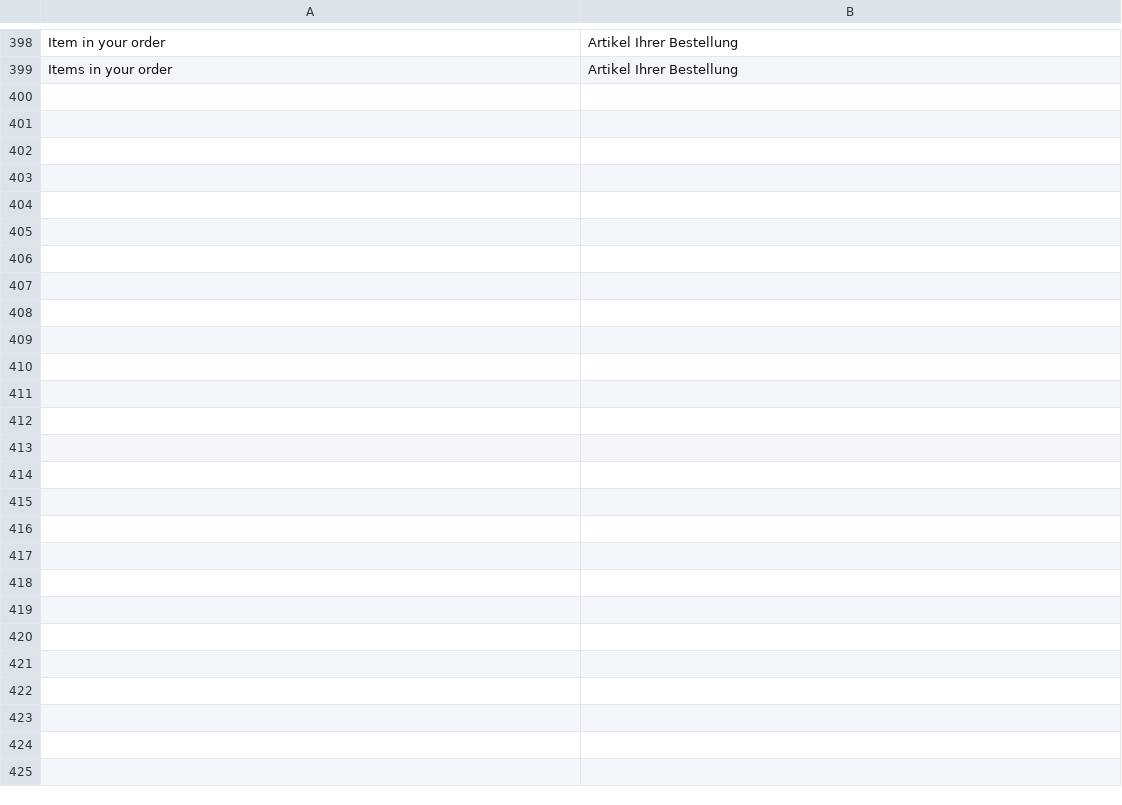
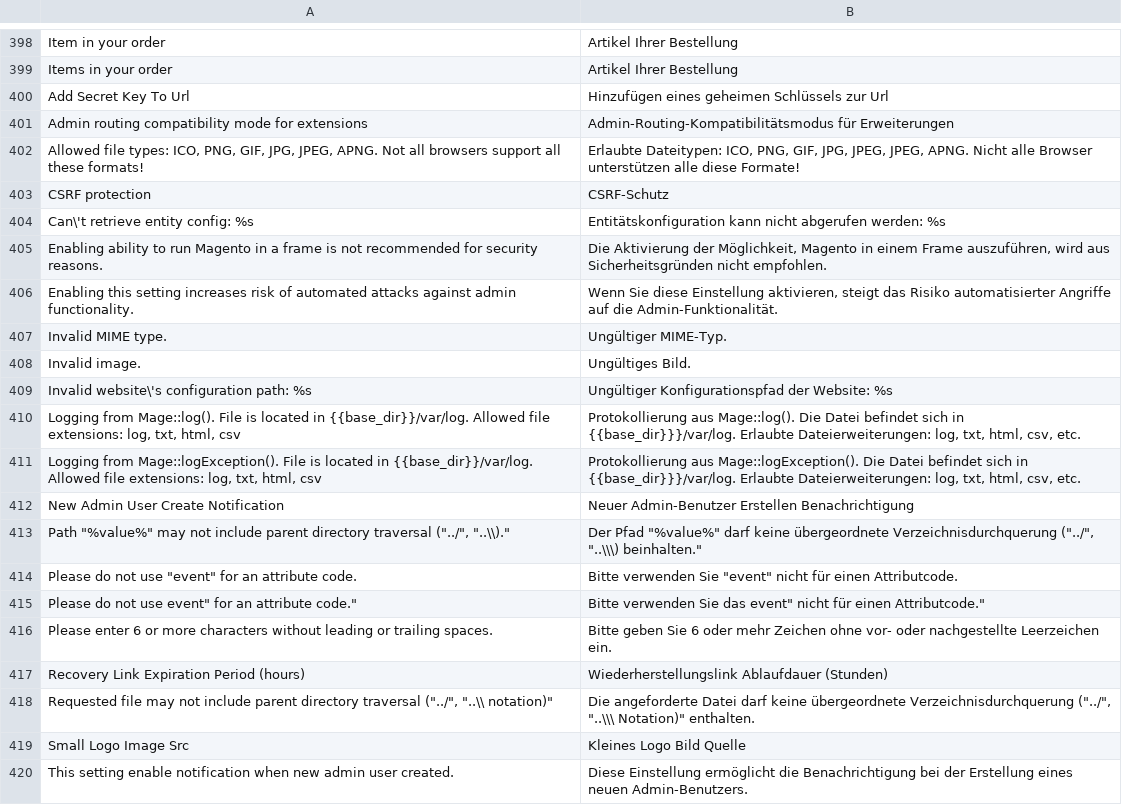
Before and after one commit to riconeitzel/German_LocalePack_de_DE, a CSV file: app/locale/de_DE/Mage_Core.csv, drawn as a sheet; only a part is shown, gaps mark what is left out.

Commit message:
Added some translations

```diff
--- a/app/locale/de_DE/Mage_Core.csv
+++ b/app/locale/de_DE/Mage_Core.csv
@@ -401 +401,22 @@
 "Items in your order","Artikel Ihrer Bestellung"
+"Add Secret Key To Url","Hinzufügen eines geheimen Schlüssels zur Url"
+"Admin routing compatibility mode for extensions","Admin-Routing-Kompatibilitätsmodus für Erweiterungen"
+"Allowed file types: ICO, PNG, GIF, JPG, JPEG, APNG. Not all browsers support all these formats!","Erlaubte Dateitypen: ICO, PNG, GIF, JPG, JPEG, JPEG, APNG. Nicht alle Browser unterstützen alle diese Formate!"
+"CSRF protection","CSRF-Schutz"
+"Can\'t retrieve entity config: %s","Entitätskonfiguration kann nicht abgerufen werden: %s"
+"Enabling ability to run Magento in a frame is not recommended for security reasons.","Die Aktivierung der Möglichkeit, Magento in einem Frame auszuführen, wird aus Sicherheitsgründen nicht empfohlen."
+"Enabling this setting increases risk of automated attacks against admin functionality.","Wenn Sie diese Einstellung aktivieren, steigt das Risiko automatisierter Angriffe auf die Admin-Funktionalität."
+"Invalid MIME type.","Ungültiger MIME-Typ."
+"Invalid image.","Ungültiges Bild."
+"Invalid website\'s configuration path: %s","Ungültiger Konfigurationspfad der Website: %s"
+"Logging from Mage::log(). File is located in {{base_dir}}/var/log. Allowed file extensions: log, txt, html, csv","Protokollierung aus Mage::log(). Die Datei befindet sich in {{base_dir}}}/var/log. Erlaubte Dateierweiterungen: log, txt, html, csv, etc."
+"Logging from Mage::logException(). File is located in {{base_dir}}/var/log. Allowed file extensions: log, txt, html, csv","Protokollierung aus Mage::logException(). Die Datei befindet sich in {{base_dir}}}/var/log. Erlaubte Dateierweiterungen: log, txt, html, csv, etc."
+"New Admin User Create Notification","Neuer Admin-Benutzer Erstellen Benachrichtigung"
+"Path ""%value%"" may not include parent directory traversal (""../"", ""..\\).""","Der Pfad ""%value%"" darf keine übergeordnete Verzeichnisdurchquerung (""../"", ""..\\\) beinhalten."""
+"Please do not use ""event"" for an attribute code.","Bitte verwenden Sie ""event"" nicht für einen Attributcode."
+"Please do not use event"" for an attribute code.""","Bitte verwenden Sie das event"" nicht für einen Attributcode."""
+"Please enter 6 or more characters without leading or trailing spaces.","Bitte geben Sie 6 oder mehr Zeichen ohne vor- oder nachgestellte Leerzeichen ein."
+"Recovery Link Expiration Period (hours)","Wiederherstellungslink Ablaufdauer (Stunden)"
+"Requested file may not include parent directory traversal (""../"", ""..\\ notation)""","Die angeforderte Datei darf keine übergeordnete Verzeichnisdurchquerung (""../"", ""..\\\ Notation)"" enthalten."
+"Small Logo Image Src","Kleines Logo Bild Quelle"
+"This setting enable notification when new admin user created.","Diese Einstellung ermöglicht die Benachrichtigung bei der Erstellung eines neuen Admin-Benutzers."
```
Also changed, not shown: app/locale/de_DE/Mage_Catalog.csv, app/locale/de_DE/Mage_Customer.csv, 34 other files.
